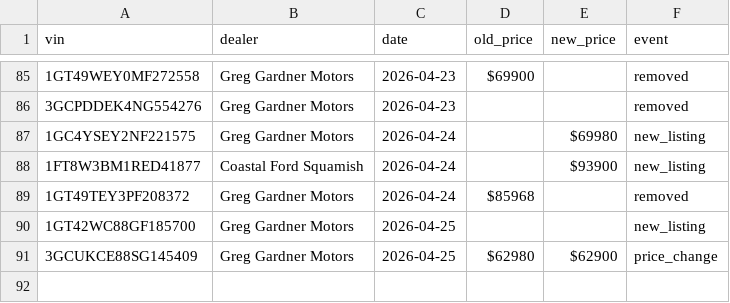
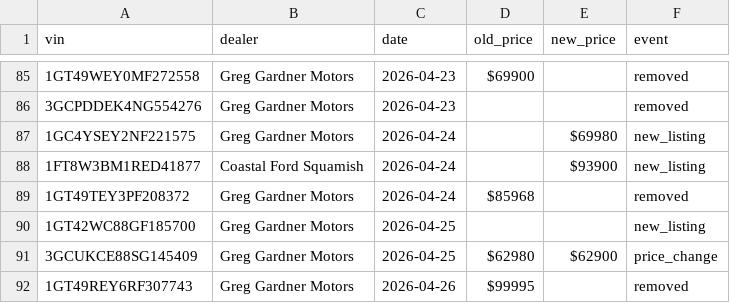
Before and after one commit to wilrocks79/truck-tracker, a CSV file: data/price_history.csv, drawn as a sheet; only a part is shown, gaps mark what is left out.

```diff
--- a/data/price_history.csv
+++ b/data/price_history.csv
@@ -91 +91,2 @@ vin,dealer,date,old_price,new_price,event
 3GCUKCE88SG145409,Greg Gardner Motors,2026-04-25,$62980,$62900,price_change
+1GT49REY6RF307743,Greg Gardner Motors,2026-04-26,$99995,,removed
```
Also changed, not shown: data/inventory.csv, 1 other file.
